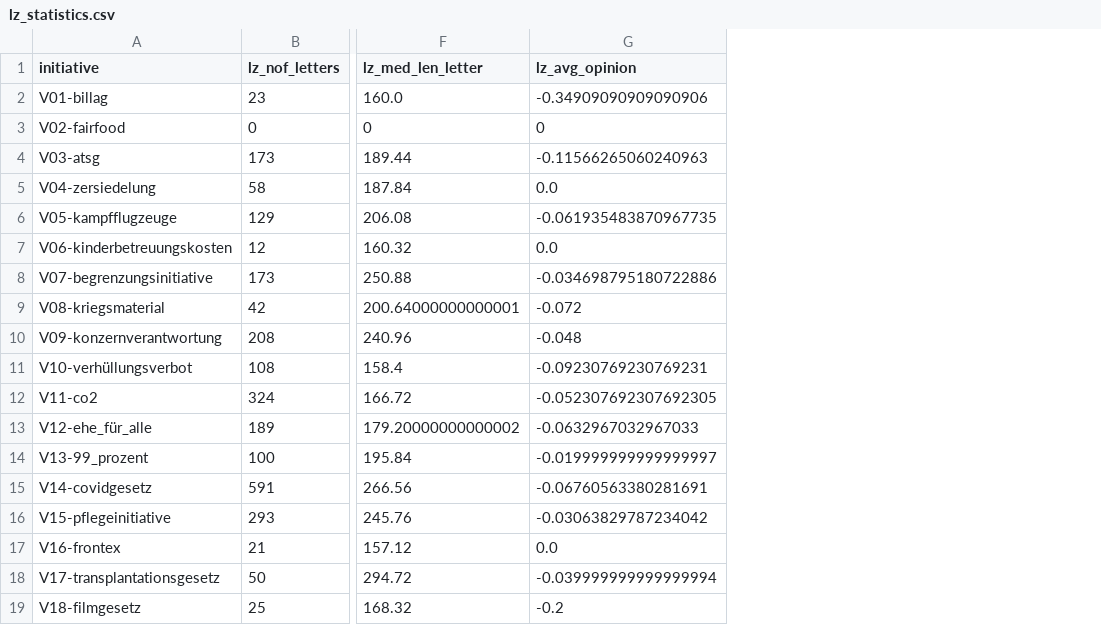
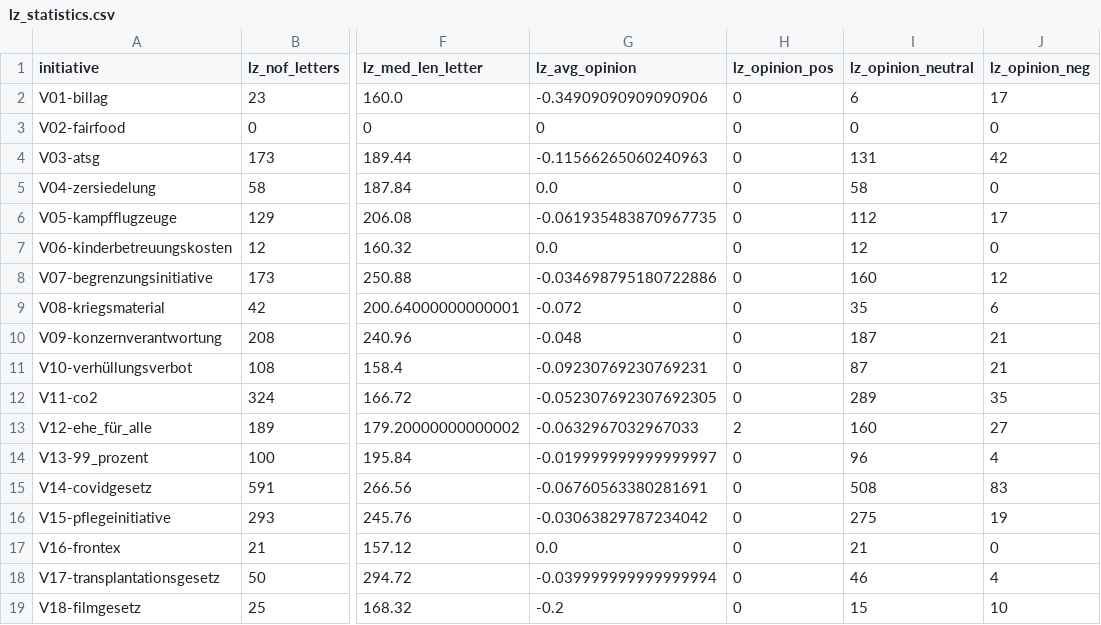
Before and after one commit to Sahibabdul/SC-Scraping, a CSV file: LuzernerZeitung/cpi_split-author_wrong/lz_statistics.csv, drawn as a sheet; only a part is shown, gaps mark what is left out; the diff names each change by its address in the sheet, - before the commit and + after, or states it on an @@ line.

Commit message:
Extract different opinions of Luzerner Zeitung

```diff
--- a/LuzernerZeitung/cpi_split-author_wrong/lz_statistics.csv
+++ b/LuzernerZeitung/cpi_split-author_wrong/lz_statistics.csv
+column H (lz_opinion_pos), rows 2-19: 0 | 0 | 0 | 0 | 0 | 0 | 0 | 0 | 0 | 0 | 0 | 2 | 0 | 0 | 0 | 0 | 0 | 0
+column I (lz_opinion_neutral), rows 2-19: 6 | 0 | 131 | 58 | 112 | 12 | 160 | 35 | 187 | 87 | 289 | 160 | 96 | 508 | 275 | 21 | 46 | 15
+column J (lz_opinion_neg), rows 2-19: 17 | 0 | 42 | 0 | 17 | 0 | 12 | 6 | 21 | 21 | 35 | 27 | 4 | 83 | 19 | 0 | 4 | 10
```
Also changed, not shown: 2 other files.
